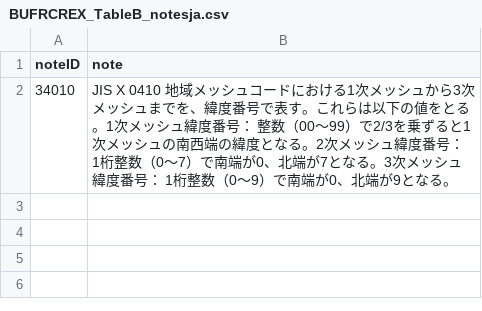
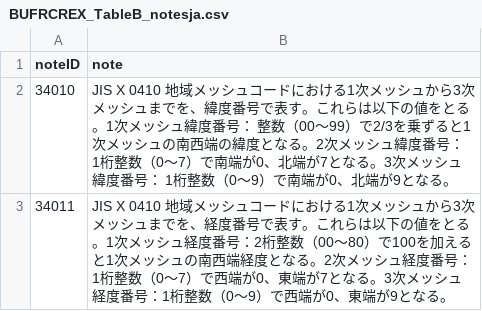
Before and after one commit to etoyoda/wmocodetables, a CSV file: ja/BUFRCREX_TableB_notesja.csv, drawn as a sheet.

Commit message:
Update BUFRCREX_TableB_notesja.csv

```diff
--- a/ja/BUFRCREX_TableB_notesja.csv
+++ b/ja/BUFRCREX_TableB_notesja.csv
@@ -2 +2,2 @@ noteID,note
 34010,"JIS X 0410 地域メッシュコードにおける1次メッシュから3次メッシュまでを、緯度番号で表す。これらは以下の値をとる。1次メッシュ緯度番号：　整数（00～99）で2/3を乗ずると1次メッシュの南西端の緯度となる。2次メッシュ緯度番号：　1桁整数（0～7）で南端が0、北端が7となる。3次メッシュ緯度番号：　1桁整数（0～9）で南端が0、北端が9となる。"
+34011,"JIS X 0410 地域メッシュコードにおける1次メッシュから3次メッシュまでを、経度番号で表す。これらは以下の値をとる。1次メッシュ経度番号：2桁整数（00～80）で100を加えると1次メッシュの南西端経度となる。2次メッシュ経度番号：1桁整数（0～7）で西端が0、東端が7となる。3次メッシュ経度番号：1桁整数（0～9）で西端が0、東端が9となる。"
```
